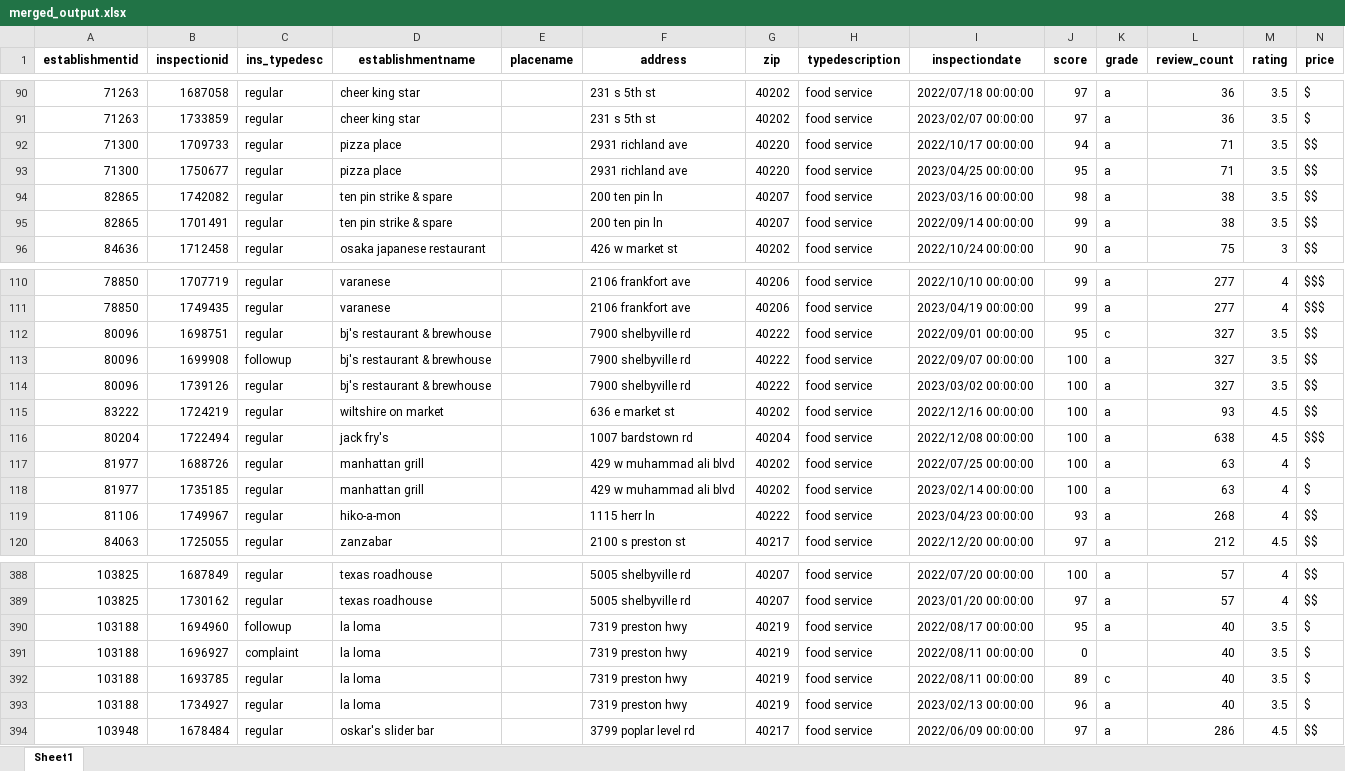
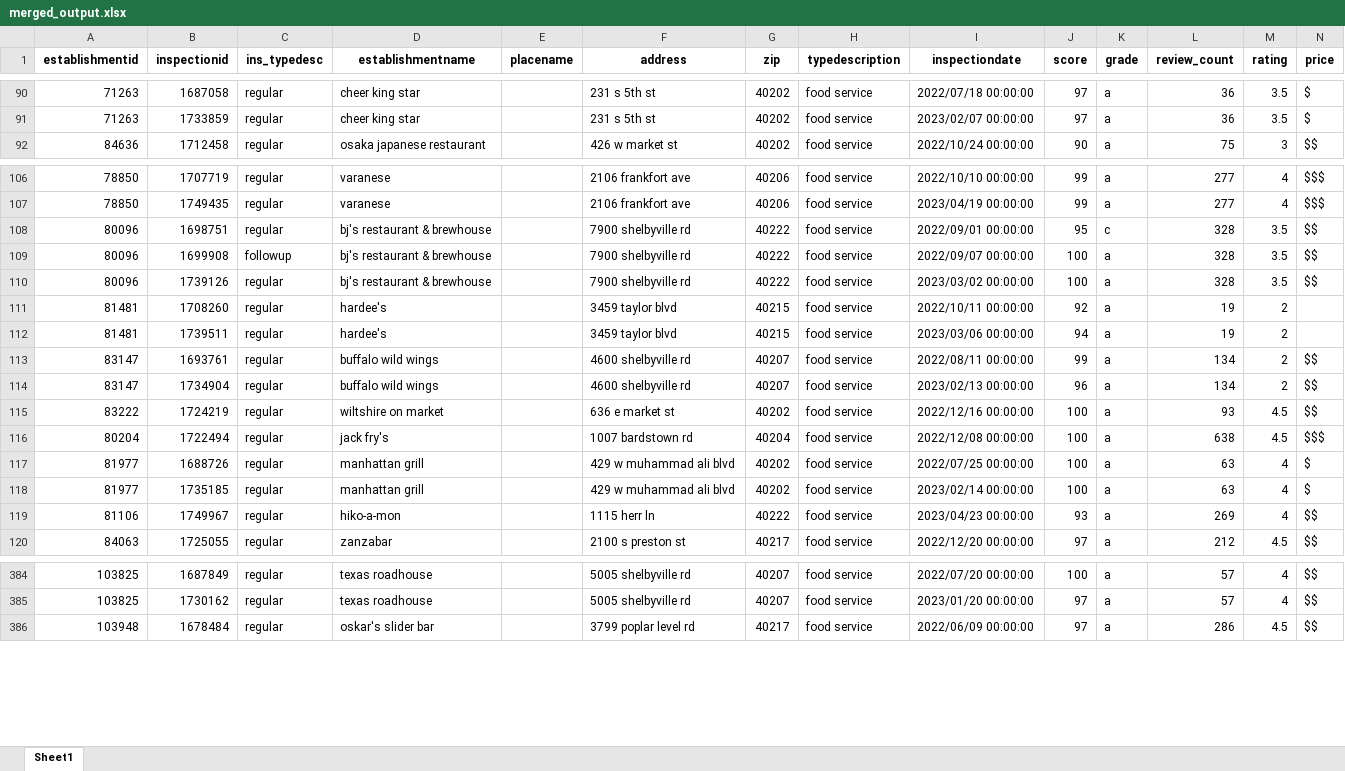
Before and after one commit to mary-vo/inspection, an Excel workbook: merged_output.xlsx, sheet Sheet1, drawn as a sheet; only a part is shown, gaps mark what is left out; values as stored, in another font and other column widths than the file's, no borders; removed rows and columns are numbered as before the commit, all else as after; the diff covers the shown part only; the diff names each change by its address in the sheet, - before the commit and + after, or states it on an @@ line.

```diff
--- a/merged_output.xlsx (sheet Sheet1)
+++ b/merged_output.xlsx (sheet Sheet1)
-row 92: 71300 | 1709733 | regular | pizza place |  | 2931 richland ave | 40220 | food service | 2022/10/17 00:00:00 | 94 | a | 71 | 3.5 | $$
-row 93: 71300 | 1750677 | regular | pizza place |  | 2931 richland ave | 40220 | food service | 2023/04/25 00:00:00 | 95 | a | 71 | 3.5 | $$
-row 94: 82865 | 1742082 | regular | ten pin strike & spare |  | 200 ten pin ln | 40207 | food service | 2023/03/16 00:00:00 | 98 | a | 38 | 3.5 | $$
-row 95: 82865 | 1701491 | regular | ten pin strike & spare |  | 200 ten pin ln | 40207 | food service | 2022/09/14 00:00:00 | 99 | a | 38 | 3.5 | $$
-L108:L110 (review_count): 327
+L108:L110 (review_count): 328
+row 111: 81481 | 1708260 | regular | hardee's |  | 3459 taylor blvd | 40215 | food service | 2022/10/11 00:00:00 | 92 | a | 19 | 2
+row 112: 81481 | 1739511 | regular | hardee's |  | 3459 taylor blvd | 40215 | food service | 2023/03/06 00:00:00 | 94 | a | 19 | 2
+row 113: 83147 | 1693761 | regular | buffalo wild wings |  | 4600 shelbyville rd | 40207 | food service | 2022/08/11 00:00:00 | 99 | a | 134 | 2 | $$
+row 114: 83147 | 1734904 | regular | buffalo wild wings |  | 4600 shelbyville rd | 40207 | food service | 2023/02/13 00:00:00 | 96 | a | 134 | 2 | $$
-L119 (review_count): 268
+L119 (review_count): 269
-row 390: 103188 | 1694960 | followup | la loma |  | 7319 preston hwy | 40219 | food service | 2022/08/17 00:00:00 | 95 | a | 40 | 3.5 | $
-row 391: 103188 | 1696927 | complaint | la loma |  | 7319 preston hwy | 40219 | food service | 2022/08/11 00:00:00 | 0 |  | 40 | 3.5 | $
-row 392: 103188 | 1693785 | regular | la loma |  | 7319 preston hwy | 40219 | food service | 2022/08/11 00:00:00 | 89 | c | 40 | 3.5 | $
-row 393: 103188 | 1734927 | regular | la loma |  | 7319 preston hwy | 40219 | food service | 2023/02/13 00:00:00 | 96 | a | 40 | 3.5 | $
```
Also changed, not shown: 7 added rows, 8 removed rows and 70 edited cells elsewhere in this sheet, merged_output_masked.xlsx, yelp_places.xlsx, 3 other files.
